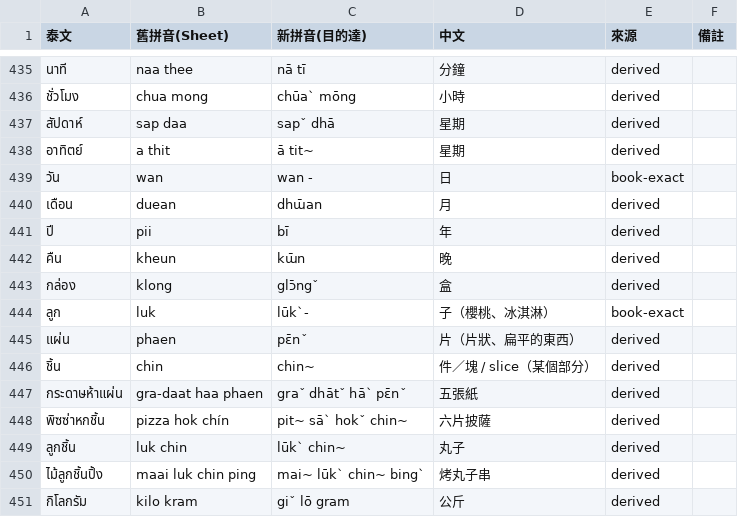
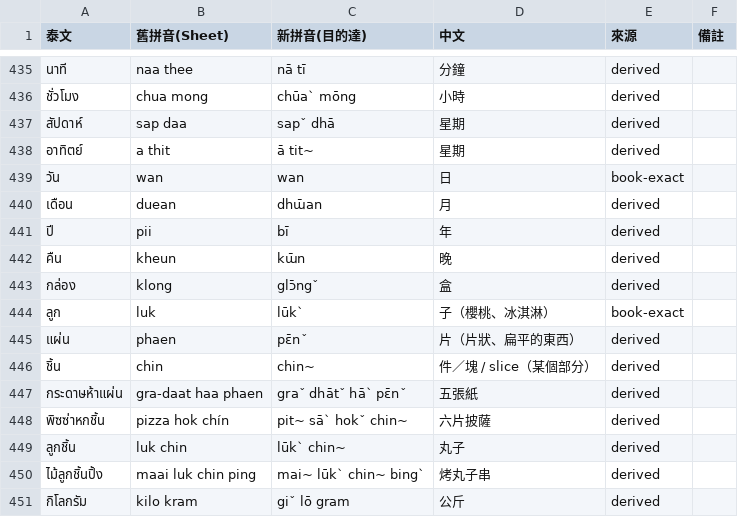
Before and after one commit to lthfilmstudio/thai-review, a TSV file: docs/初1-pilot.tsv, drawn as a sheet; only a part is shown, gaps mark what is left out.

Commit message:
docs(pinyin): 補修 pilot 裡漏網的 book-exact 尾隨連字號污染
merge前的一致性檢查（跟 全課-engine-output.tsv 的乾淨值比對）抓到
「วัน」「ลูก」這兩筆 book-exact 來源還殘留尾隨「-」污染，之前那輪清理
用的比對函式把「-」正規化掉，導致沒被抓到。

```diff
--- a/docs/初1-pilot.tsv
+++ b/docs/初1-pilot.tsv
@@ -438,3 +438,3 @@
 อาทิตย์	a thit	ā tit~	星期	derived	
-วัน	wan	wan -	日	book-exact	
+วัน	wan	wan	日	book-exact	
 เดือน	duean	dhɯ̄an	月	derived	
@@ -443,3 +443,3 @@
 กล่อง	klong	glɔ̄ngˇ	盒	derived	
-ลูก	luk	lūkˋ-	子（櫻桃、冰淇淋）	book-exact	
+ลูก	luk	lūkˋ	子（櫻桃、冰淇淋）	book-exact	
 แผ่น	phaen	pɛ̄nˇ	片（片狀、扁平的東西）	derived	
```
